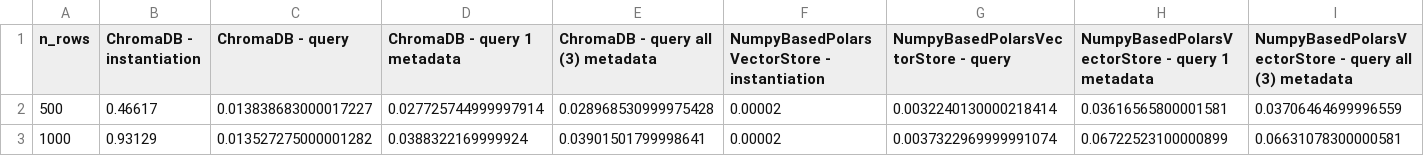
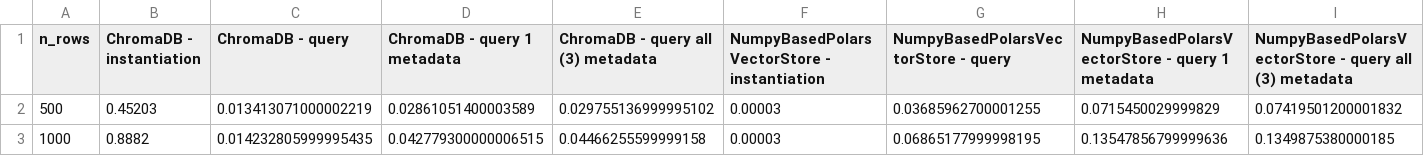
Before and after one commit to GiovanniGiacometti/polars-vector-store, a CSV file: benchmark_results/results/benchmark_results_float16_768.csv, drawn as a sheet; only a part is shown; the diff covers the shown part only; the diff names each change by its address in the sheet, - before the commit and + after, or states it on an @@ line.

```diff
--- a/benchmark_results/results/benchmark_results_float16_768.csv
+++ b/benchmark_results/results/benchmark_results_float16_768.csv
-B2 (ChromaDB - instantiation): 0.46617
+B2 (ChromaDB - instantiation): 0.45203
-C2 (ChromaDB - query): 0.013838683000017227
+C2 (ChromaDB - query): 0.013413071000002219
-D2 (ChromaDB - query 1 metadata): 0.027725744999997914
+D2 (ChromaDB - query 1 metadata): 0.02861051400003589
-E2: 0.028968530999975428
+E2: 0.029755136999995102
-F2:F3: 0.00002
+F2:F3: 0.00003
-G2: 0.0032240130000218414
+G2: 0.03685962700001255
-H2: 0.03616565800001581
+H2: 0.0715450029999829
-I2: 0.03706464699996559
+I2: 0.07419501200001832
-B3 (ChromaDB - instantiation): 0.93129
+B3 (ChromaDB - instantiation): 0.8882
-C3 (ChromaDB - query): 0.013527275000001282
+C3 (ChromaDB - query): 0.014232805999995435
-D3 (ChromaDB - query 1 metadata): 0.0388322169999924
+D3 (ChromaDB - query 1 metadata): 0.042779300000006515
-E3: 0.03901501799998641
+E3: 0.04466255599999158
-G3: 0.0037322969999991074
+G3: 0.06865177999998195
-H3: 0.06722523100000899
+H3: 0.13547856799999636
-I3: 0.06631078300000581
+I3: 0.1349875380000185
```
Also changed, not shown: 47 edited cells elsewhere in this file, benchmark_results/results/benchmark_results_float16_1024.csv, benchmark_results/results/benchmark_results_float16_384.csv, 5 other files.
